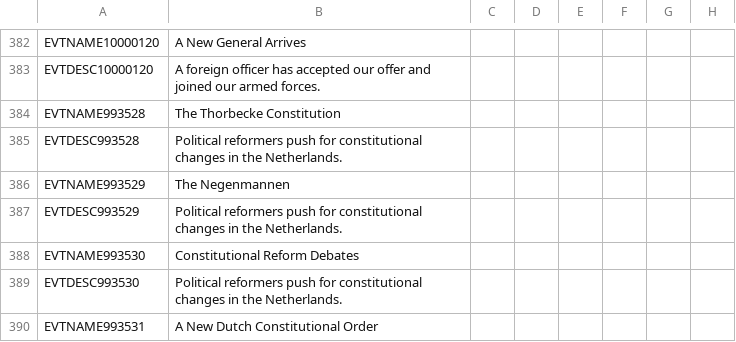
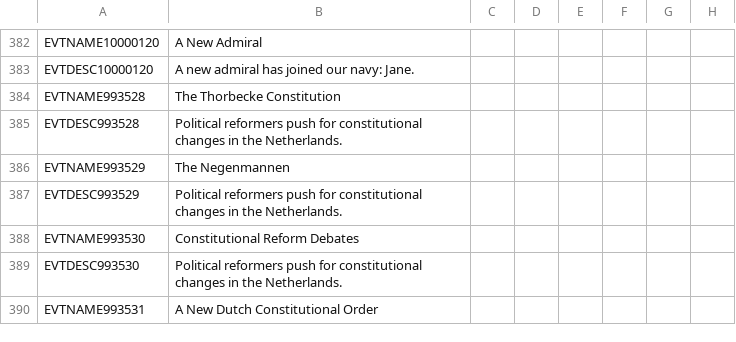
Before and after one commit to Dumcem/The-Grand-Combo, a CSV file: TGC/localisation/00_events_10000000.csv, drawn as a sheet; only a part is shown, gaps mark what is left out; the diff covers the shown part only; the diff names each change by its address in the sheet, - before the commit and + after, or states it on an @@ line.

Commit message:
Restore upstream officer notifications

```diff
--- a/TGC/localisation/00_events_10000000.csv
+++ b/TGC/localisation/00_events_10000000.csv
-B382: A New General Arrives
+B382: A New Admiral
-B383: A foreign officer has accepted our offer and joined our armed forces.
+B383: A new admiral has joined our navy: Jane.
```
Also changed, not shown: 28 edited cells elsewhere in this file, 3 other files.
